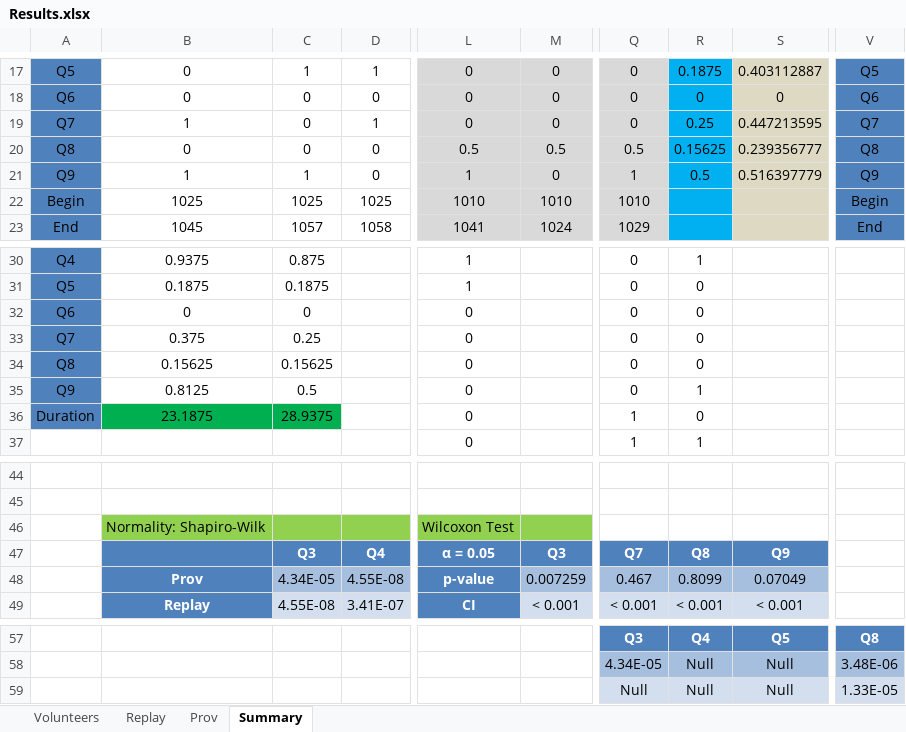
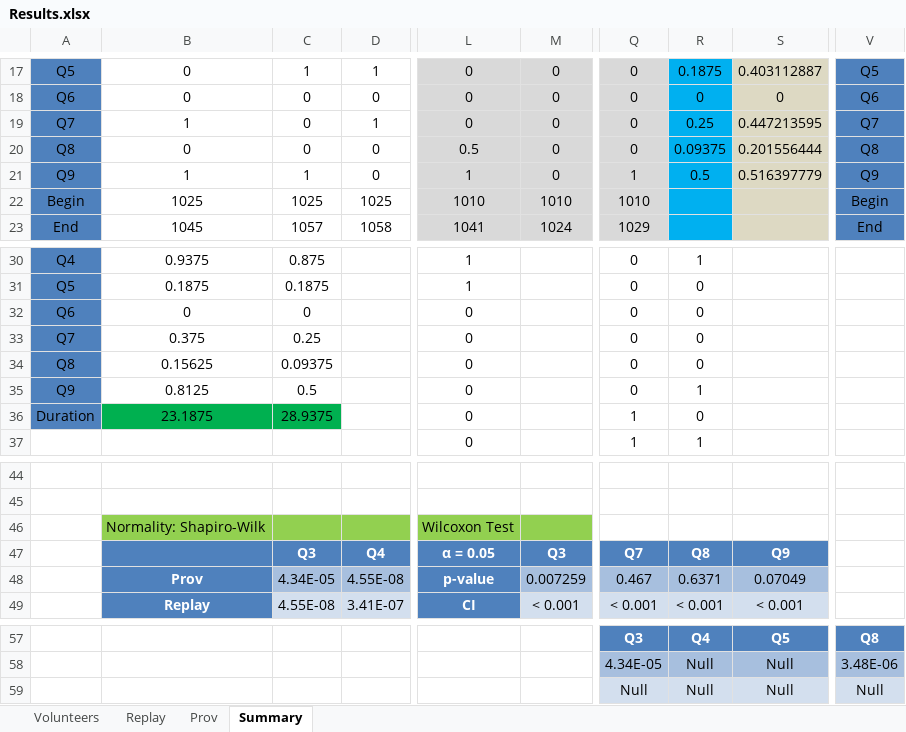
Before and after one commit to gems-uff/sdm, an Excel workbook: Documents/Experimentos/02/Results.xlsx, sheet Summary, drawn as a sheet; only a part is shown, gaps mark what is left out; values as stored, in another font and other column widths than the file's, no borders; charts and pictures not drawn; the diff names each change by its address in the sheet, - before the commit and + after, or states it on an @@ line.

```diff
--- a/Documents/Experimentos/02/Results.xlsx (sheet Summary)
+++ b/Documents/Experimentos/02/Results.xlsx (sheet Summary)
-M20: 0.5
+M20: 0
-Q20: 0.5
+Q20: 0
-R20: 0.15625
+R20: 0.09375
-S20: 0.239356777
+S20: 0.201556444
-C34: 0.15625
+C34: 0.09375
-R48: 0.8099
+R48: 0.6371
-V59: 1.33E-05
+V59: Null
```
Also changed, not shown: sheet Replay, charts or pictures, Documents/Experimentos/01/Exp01_Results.xlsx, 2 other files.
